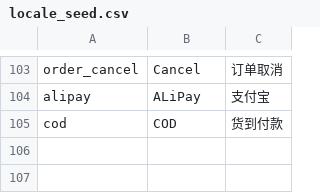
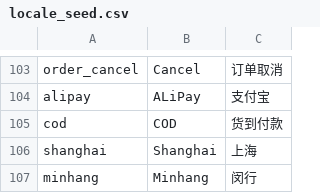
Before and after one commit to xsauce/wineprj, a CSV file: src/locale_seed.csv, drawn as a sheet; only a part is shown, gaps mark what is left out.

```diff
--- a/src/locale_seed.csv
+++ b/src/locale_seed.csv
@@ -105 +105,3 @@ alipay,ALiPay,支付宝
 cod,COD,货到付款
+shanghai,Shanghai,上海
+minhang,Minhang,闵行
```
Also changed, not shown: src/locale/en_US.csv, src/locale/zh_CN.csv, 15 other files.
